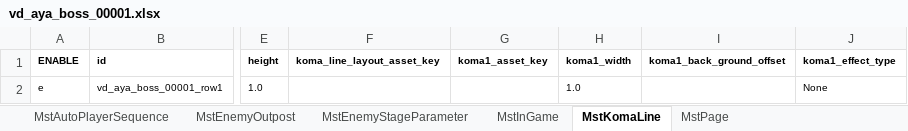
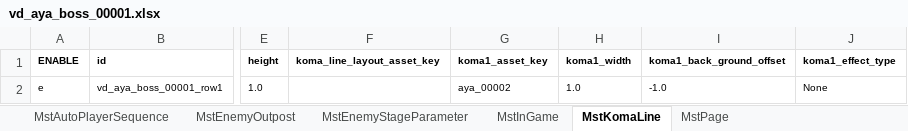
Before and after one commit to Wonderplanet/glow-brain, an Excel workbook: domain/tasks/20260310_115400_vd_ingame_masterdata_generation/vd-ingame-creator/vd_aya_boss_00001/vd_aya_boss_00001.xlsx, sheet MstKomaLine, drawn as a sheet; only a part is shown, gaps mark what is left out; values as stored, in another font and other column widths than the file's, no borders; the diff names each change by its address in the sheet, - before the commit and + after, or states it on an @@ line.

```diff
--- a/domain/tasks/20260310_115400_vd_ingame_masterdata_generation/vd-ingame-creator/vd_aya_boss_00001/vd_aya_boss_00001.xlsx (sheet MstKomaLine)
+++ b/domain/tasks/20260310_115400_vd_ingame_masterdata_generation/vd-ingame-creator/vd_aya_boss_00001/vd_aya_boss_00001.xlsx (sheet MstKomaLine)
-G2 (koma1_asset_key): (empty)
+G2 (koma1_asset_key): aya_00002
-I2 (koma1_back_ground_offset): (empty)
+I2 (koma1_back_ground_offset): -1.0
```
Also changed, not shown: sheet MstAutoPlayerSequence, sheet ブロック基礎設計_vd_aya_boss_00001, domain/tasks/20260310_115400_vd_ingame_masterdata_generation/vd-ingame-creator/vd_aya_normal_00001/vd_aya_normal_00001.xlsx, domain/tasks/20260310_115400_vd_ingame_masterdata_generation/vd-ingame-creator/vd_chi_boss_00001/vd_chi_boss_00001.xlsx, 2 other files.
